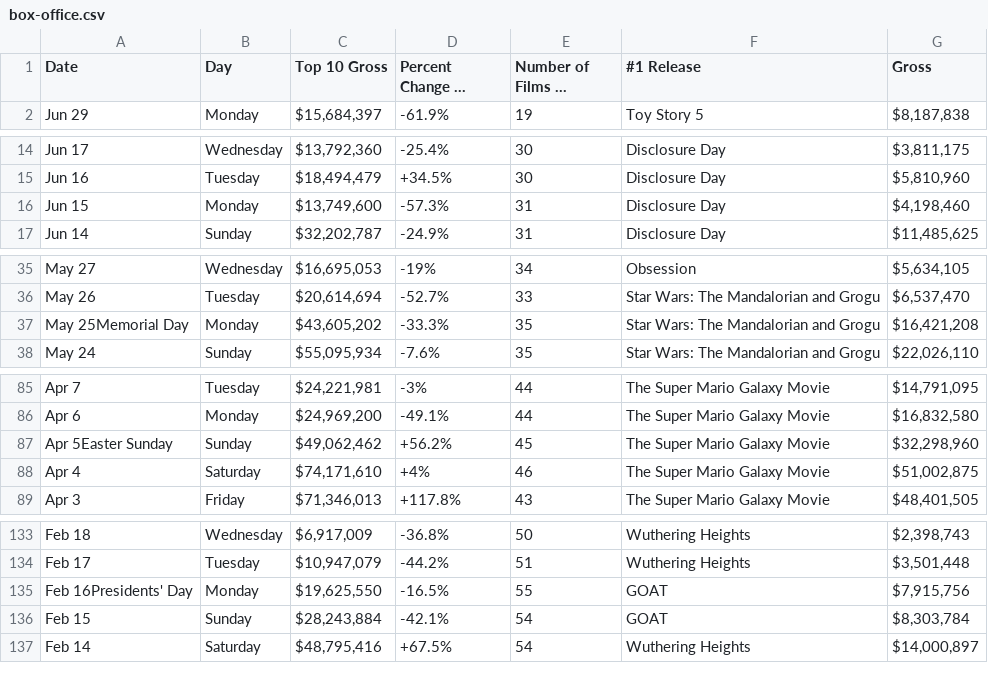
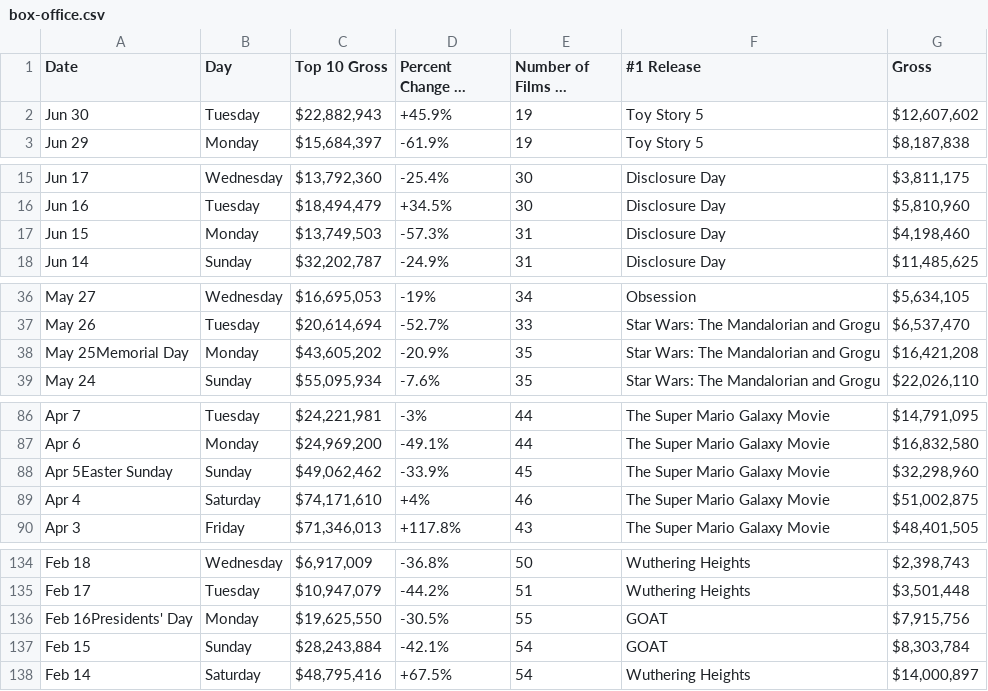
Before and after one commit to kylieklifton/Domestic-US-Box-Office, a CSV file: box-office.csv, drawn as a sheet; only a part is shown, gaps mark what is left out; long unchanged cells end in …; addresses are those after the commit; the diff names each change by its address in the sheet, - before the commit and + after, or states it on an @@ line.

```diff
--- a/box-office.csv
+++ b/box-office.csv
+row 2: Jun 30 | Tuesday | $22,882,943 | +45.9% | 19 | Toy Story 5 | $12,607,602
-C17 (Top 10 Gross): $13,749,600
+C17 (Top 10 Gross): $13,749,503
-D38 (Percent Change vs Prior Day): -33.3%
+D38 (Percent Change vs Prior Day): -20.9%
-D88 (Percent Change vs Prior Day): +56.2%
+D88 (Percent Change vs Prior Day): -33.9%
-D136 (Percent Change vs Prior Day): -16.5%
+D136 (Percent Change vs Prior Day): -30.5%
```
